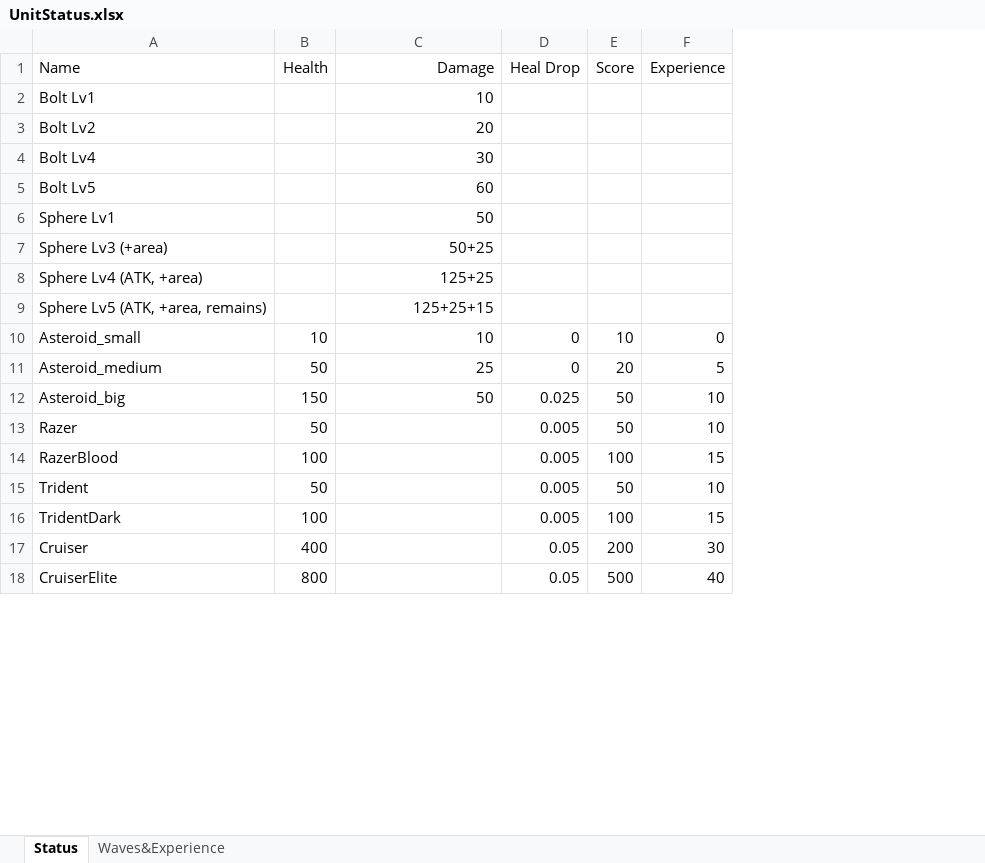
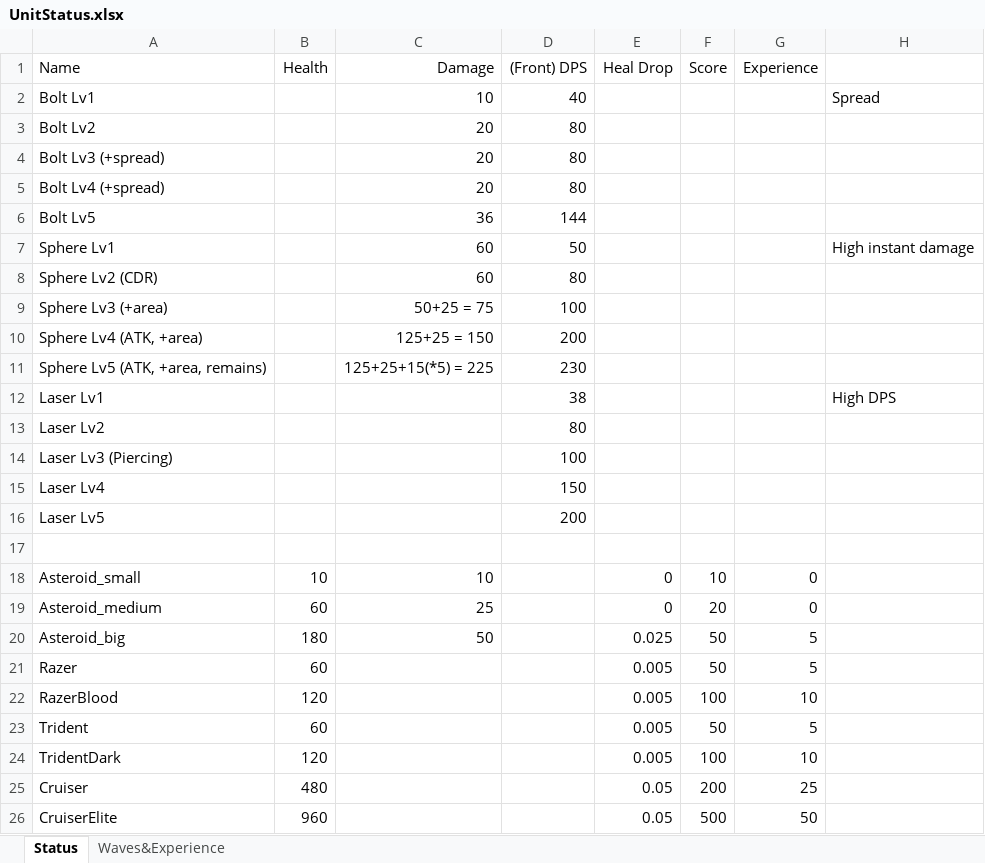
Before and after one commit to NagaChiang/ThroughGalaxies, an Excel workbook: UnitStatus.xlsx, sheet Status, drawn as a sheet; only a part is shown; values as stored, in another font and other column widths than the file's, no borders; removed rows and columns are numbered as before the commit, all else as after; the diff covers the shown part only; the diff names each change by its address in the sheet, - before the commit and + after, or states it on an @@ line.

Commit message:
Add all levels of Laser and adjust balance
- Adjust health and exp of enemies
- Adjust the exp for each weapon level
- Increase shuttle's health through stages
- Nerf Bolt
- Fix bug about type-casting of shuttle
- Replenish the health bar on Start()

```diff
--- a/UnitStatus.xlsx (sheet Status)
+++ b/UnitStatus.xlsx (sheet Status)
+column D ((Front) DPS), rows 2-3: 40 | 80; rows 6-7: 144 | 50; rows 9-11: 100 | 200 | 230
+column H, row 2: Spread; row 7: High instant damage
-row 4: Bolt Lv4 |  | 30
+row 4: Bolt Lv3 (+spread) |  | 20 | 80
+row 5: Bolt Lv4 (+spread) |  | 20 | 80
-C6 (Damage): 60
+C6 (Damage): 36
-C7 (Damage): 50
+C7 (Damage): 60
+row 8: Sphere Lv2 (CDR) |  | 60 | 80
-C9 (Damage): 50+25
+C9 (Damage): 50+25 = 75
-C10 (Damage): 125+25
+C10 (Damage): 125+25 = 150
-C11 (Damage): 125+25+15
+C11 (Damage): 125+25+15(*5) = 225
+row 12: Laser Lv1 |  |  | 38 |  |  |  | High DPS
+row 13: Laser Lv2 |  |  | 80
+row 14: Laser Lv3 (Piercing) |  |  | 100
+row 15: Laser Lv4 |  |  | 150
+row 16: Laser Lv5 |  |  | 200
+row 17: (empty)
-B19 (Health): 50
+B19 (Health): 60
-G19 (Experience): 5
+G19 (Experience): 0
-B20 (Health): 150
+B20 (Health): 180
-G20:G21 (Experience): 10
+G20:G21 (Experience): 5
-B21 (Health): 50
+B21 (Health): 60
-B22 (Health): 100
+B22 (Health): 120
-G22 (Experience): 15
+G22 (Experience): 10
-B23 (Health): 50
+B23 (Health): 60
-G23 (Experience): 10
+G23 (Experience): 5
-B24 (Health): 100
+B24 (Health): 120
-G24 (Experience): 15
+G24 (Experience): 10
-B25 (Health): 400
+B25 (Health): 480
-G25 (Experience): 30
+G25 (Experience): 25
-B26 (Health): 800
+B26 (Health): 960
-G26 (Experience): 40
+G26 (Experience): 50
```
Also changed, not shown: 5 edited cells elsewhere in this sheet, sheet Waves&Experience, 41 other files.
